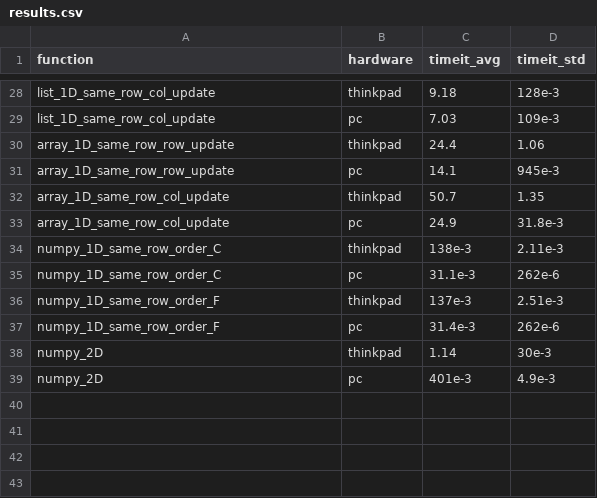
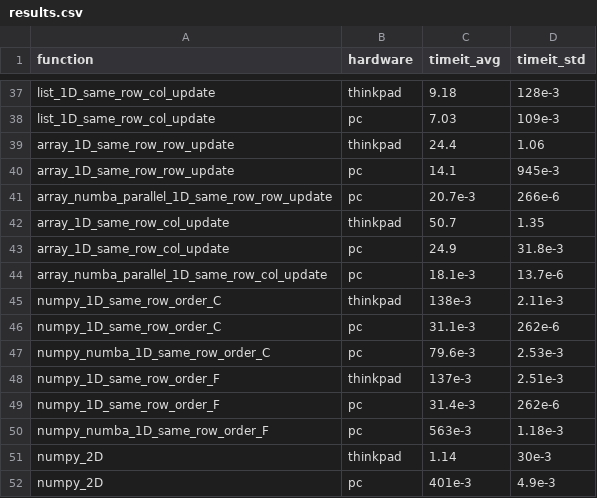
Before and after one commit to ofuhrer/HPC4WC, a CSV file: projects/2023/project12_highlevel_programming/results.csv, drawn as a sheet; only a part is shown, gaps mark what is left out; the diff covers the shown part only; the diff names each change by its address in the sheet, - before the commit and + after, or states it on an @@ line.

Commit message:
Add Numba notebook

```diff
--- a/projects/2023/project12_highlevel_programming/results.csv
+++ b/projects/2023/project12_highlevel_programming/results.csv
+row 41: array_numba_parallel_1D_same_row_row_update | pc | 20.7e-3 | 266e-6
+row 44: array_numba_parallel_1D_same_row_col_update | pc | 18.1e-3 | 13.7e-6
+row 47: numpy_numba_1D_same_row_order_C | pc | 79.6e-3 | 2.53e-3
+row 50: numpy_numba_1D_same_row_order_F | pc | 563e-3 | 1.18e-3
```
Also changed, not shown: 9 added rows and 10 moved rows elsewhere in this file, 1 other file.
